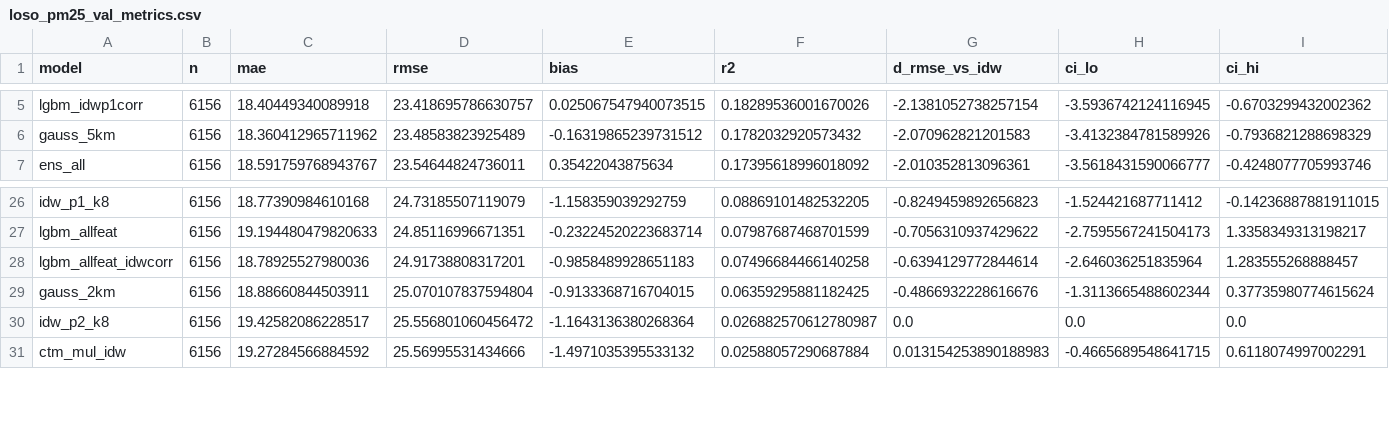
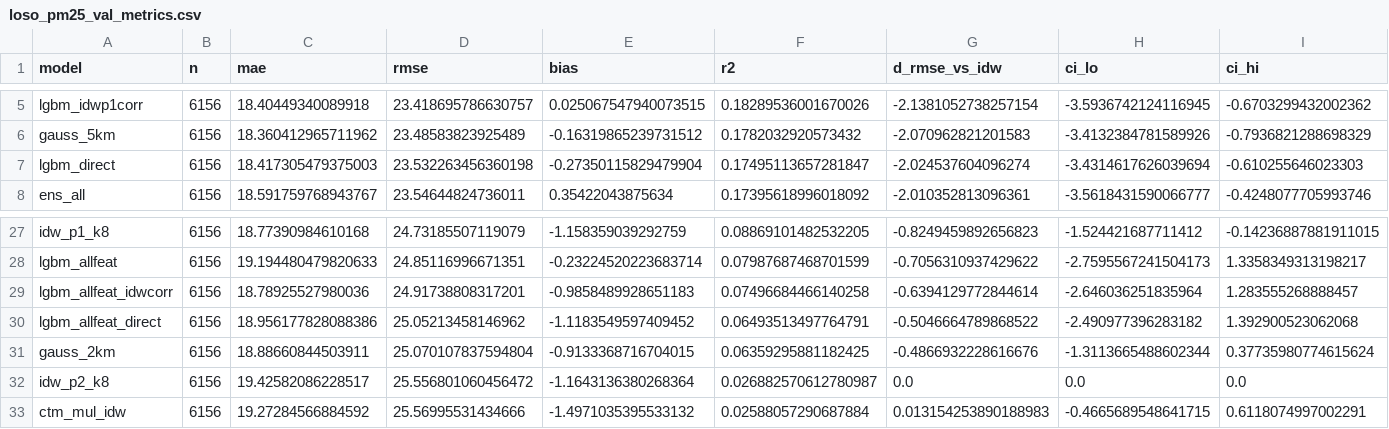
Before and after one commit to ppthimmel/SIPPolusi, a CSV file: docs/experiments/model-comparison-ds-v0.3.0/results/loso_pm25_val_metrics.csv, drawn as a sheet; only a part is shown, gaps mark what is left out; rows hold the shown columns only; the diff names each change by its address in the sheet, - before the commit and + after, or states it on an @@ line.

```diff
--- a/docs/experiments/model-comparison-ds-v0.3.0/results/loso_pm25_val_metrics.csv
+++ b/docs/experiments/model-comparison-ds-v0.3.0/results/loso_pm25_val_metrics.csv
+row 7: lgbm_direct | 6156 | 18.417305479375003 | 23.532263456360198 | -0.27350115829479904 | 0.17495113657281847 | -2.024537604096274 | -3.4314617626039694 | -0.610255646023303
+row 30: lgbm_allfeat_direct | 6156 | 18.956177828088386 | 25.05213458146962 | -1.1183549597409452 | 0.06493513497764791 | -0.5046664789868522 | -2.490977396283182 | 1.392900523062068
```
Also changed, not shown: docs/experiments/model-comparison-ds-v0.3.0/results/fixed_metrics.csv, docs/experiments/model-comparison-ds-v0.3.0/results/loso_no2_val_metrics.csv, 11 other files.
